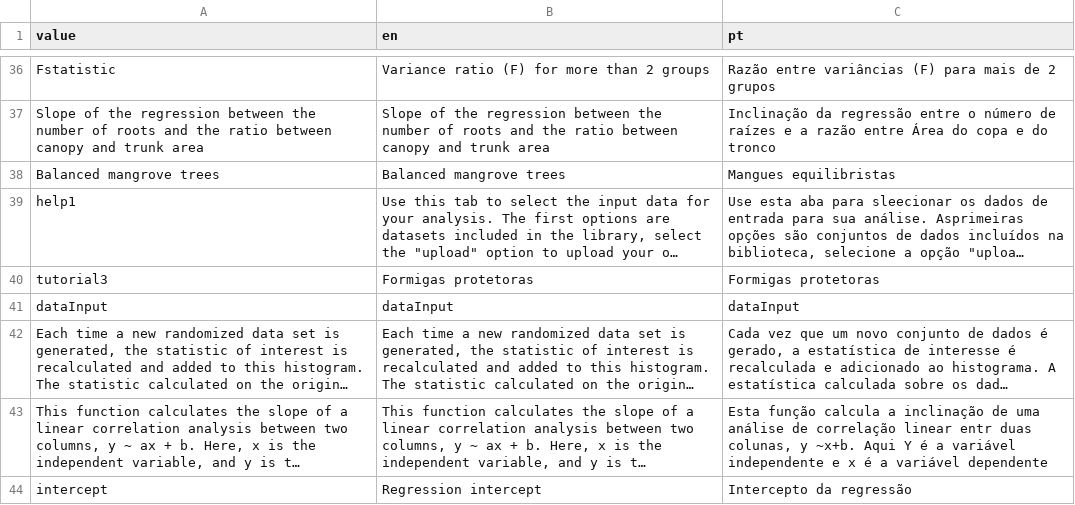
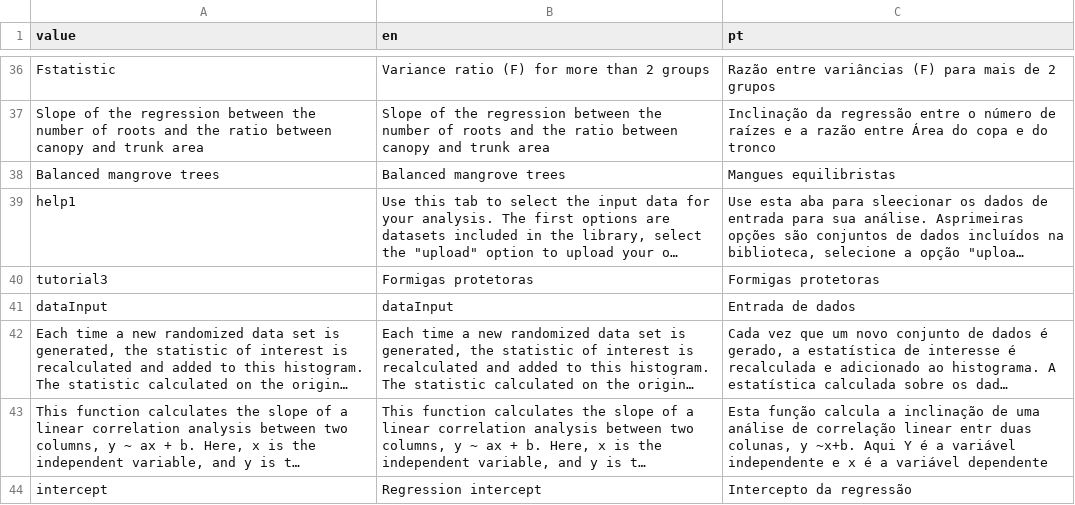
Before and after one commit to lageIBUSP/Rsampling-shiny, a CSV file: lang.csv, drawn as a sheet; only a part is shown, gaps mark what is left out; long unchanged cells end in …; the diff names each change by its address in the sheet, - before the commit and + after, or states it on an @@ line.

Commit message:
Minor changes

```diff
--- a/lang.csv
+++ b/lang.csv
-C41 (pt): dataInput
+C41 (pt): Entrada de dados
```
